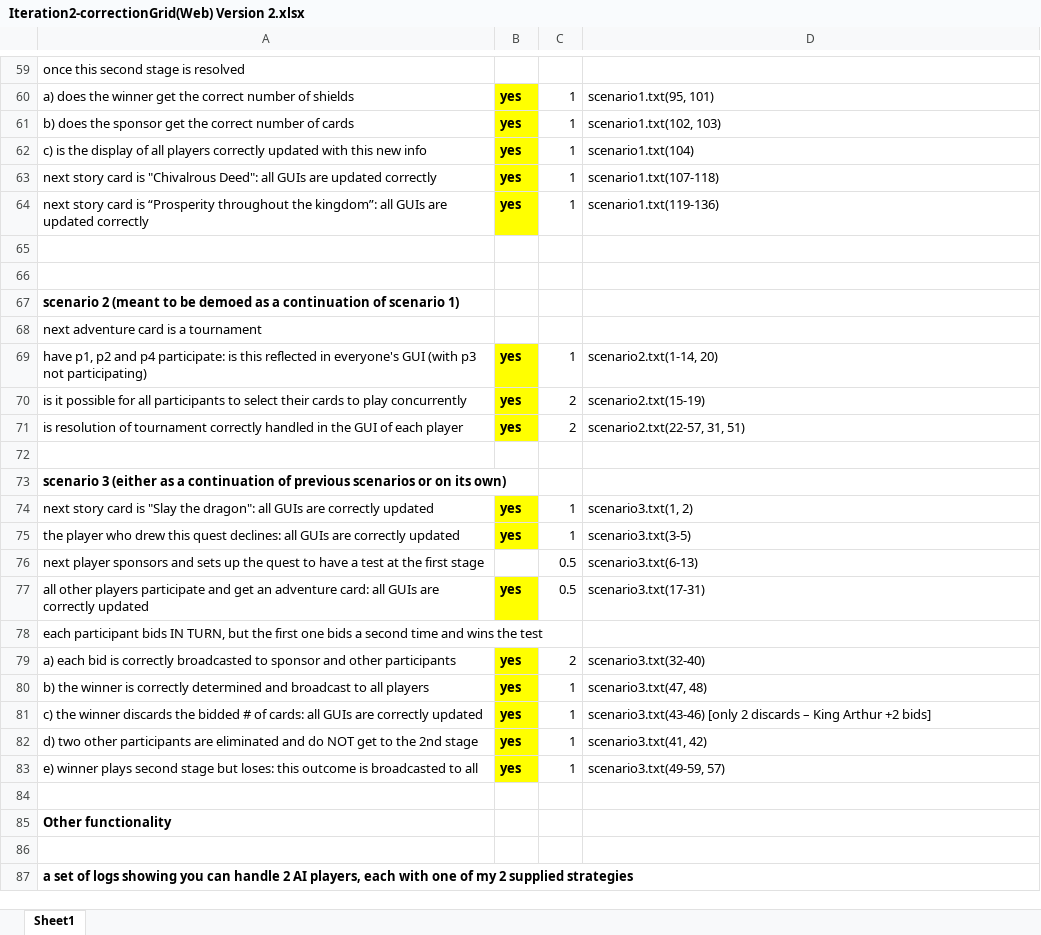
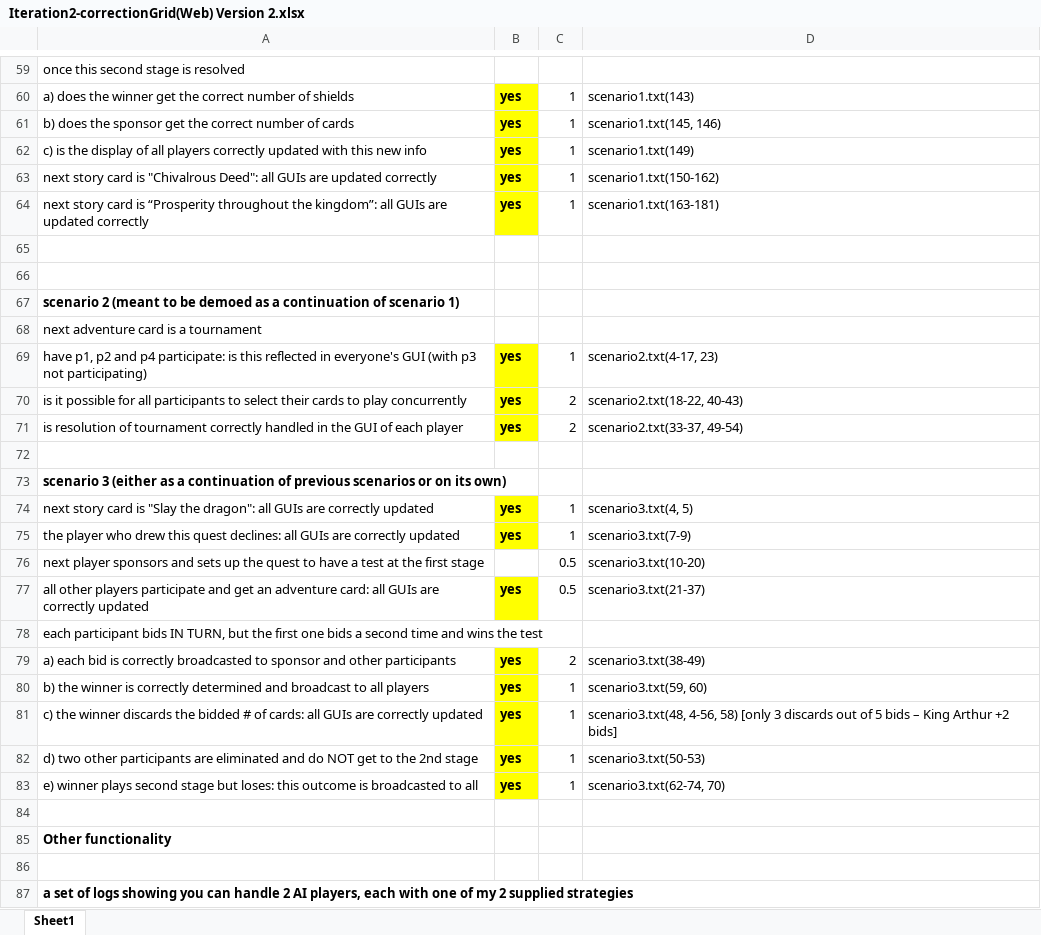
Before and after one commit to luvaihassanali/springmvc, an Excel workbook: Iteration2-correctionGrid(Web) Version 2.xlsx, sheet Sheet1, drawn as a sheet; only a part is shown, gaps mark what is left out; values as stored, in another font and other column widths than the file's, no borders; the diff covers the shown part only; the diff names each change by its address in the sheet, - before the commit and + after, or states it on an @@ line.

```diff
--- a/Iteration2-correctionGrid(Web) Version 2.xlsx (sheet Sheet1)
+++ b/Iteration2-correctionGrid(Web) Version 2.xlsx (sheet Sheet1)
-D60: scenario1.txt(95, 101)
+D60: scenario1.txt(143)
-D61: scenario1.txt(102, 103)
+D61: scenario1.txt(145, 146)
-D62: scenario1.txt(104)
+D62: scenario1.txt(149)
-D63: scenario1.txt(107-118)
+D63: scenario1.txt(150-162)
-D64: scenario1.txt(119-136)
+D64: scenario1.txt(163-181)
-D69: scenario2.txt(1-14, 20)
+D69: scenario2.txt(4-17, 23)
-D70: scenario2.txt(15-19)
+D70: scenario2.txt(18-22, 40-43)
-D71: scenario2.txt(22-57, 31, 51)
+D71: scenario2.txt(33-37, 49-54)
-D74: scenario3.txt(1, 2)
+D74: scenario3.txt(4, 5)
-D75: scenario3.txt(3-5)
+D75: scenario3.txt(7-9)
-D76: scenario3.txt(6-13)
+D76: scenario3.txt(10-20)
-D77: scenario3.txt(17-31)
+D77: scenario3.txt(21-37)
-D79: scenario3.txt(32-40)
+D79: scenario3.txt(38-49)
-D80: scenario3.txt(47, 48)
+D80: scenario3.txt(59, 60)
-D81: scenario3.txt(43-46) [only 2 discards – King…
+D81: scenario3.txt(48, 4-56, 58) [only 3 discards out of 5 bids – King…
-D82: scenario3.txt(41, 42)
+D82: scenario3.txt(50-53)
-D83: scenario3.txt(49-59, 57)
+D83: scenario3.txt(62-74, 70)
```
Also changed, not shown: 30 edited cells elsewhere in this sheet, 20 other files.
